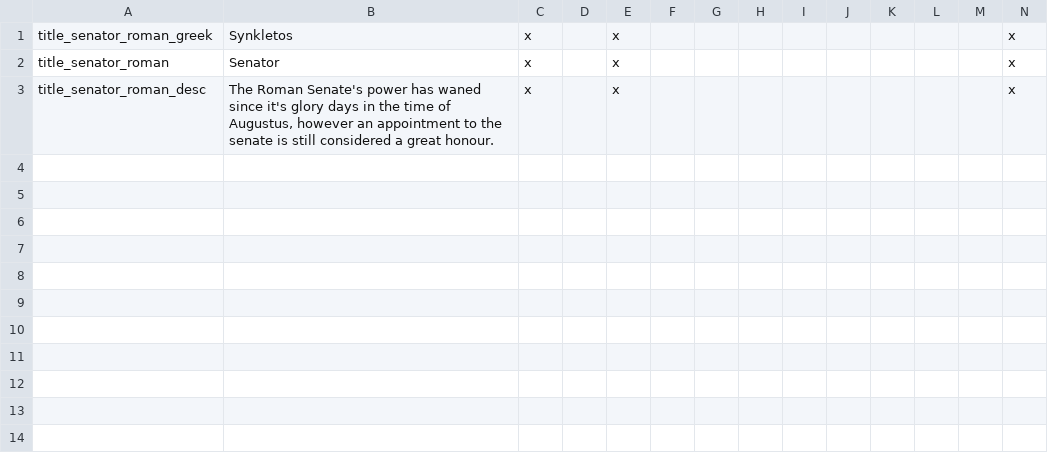
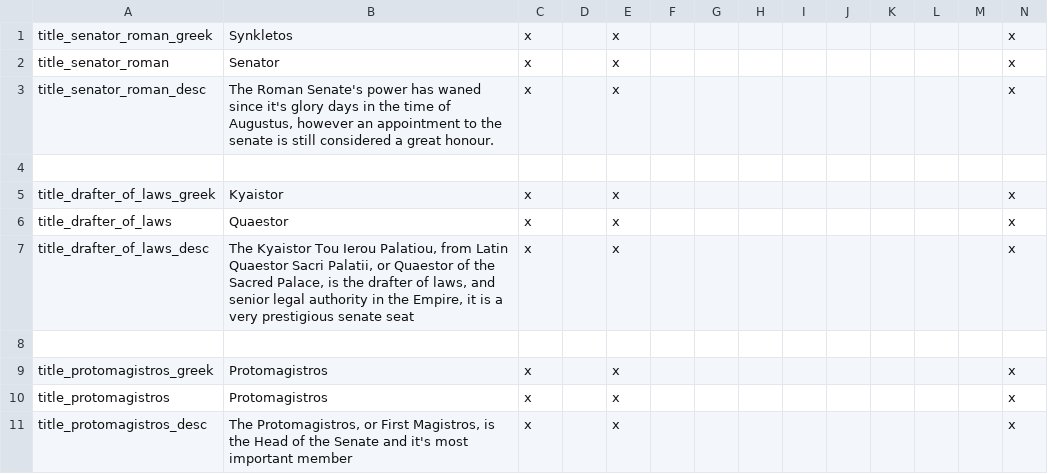
Before and after one commit to swf541/Gloria-Regni, a CSV file: Monotheism Rising Reloaded/localisation/z_Roman_Senate.csv, drawn as a sheet; the diff names each change by its address in the sheet, - before the commit and + after, or states it on an @@ line.

Commit message:
Added "Special Senators"
Added Protomagistros and Quaster. Localisation still fucky.

```diff
--- a/Monotheism Rising Reloaded/localisation/z_Roman_Senate.csv
+++ b/Monotheism Rising Reloaded/localisation/z_Roman_Senate.csv
+row 4: (empty)
+row 5: title_drafter_of_laws_greek | Kyaistor | x |  | x |  |  |  |  |  |  |  |  | x
+row 6: title_drafter_of_laws | Quaestor | x |  | x |  |  |  |  |  |  |  |  | x
+row 7: title_drafter_of_laws_desc | The Kyaistor Tou Ierou Palatiou, from Latin Quaestor Sacri Palatii, or Quaestor of the Sacred Palace, is the drafter of laws, and senior legal authority in the Empire, it is a very prestigious senate seat | x |  | x |  |  |  |  |  |  |  |  | x
+row 8: (empty)
+row 9: title_protomagistros_greek | Protomagistros | x |  | x |  |  |  |  |  |  |  |  | x
+row 10: title_protomagistros | Protomagistros | x |  | x |  |  |  |  |  |  |  |  | x
+row 11: title_protomagistros_desc | The Protomagistros, or First Magistros, is the Head of the Senate and it's most important member | x |  | x |  |  |  |  |  |  |  |  | x
```
Also changed, not shown: 1 other file.
